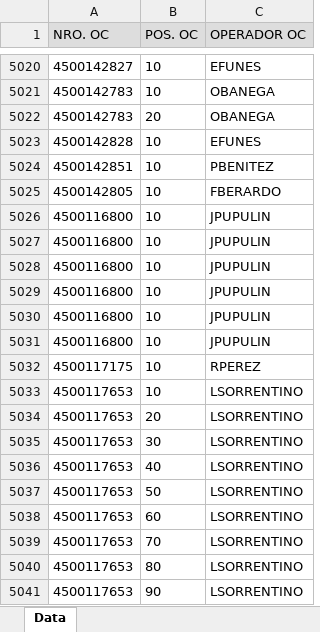
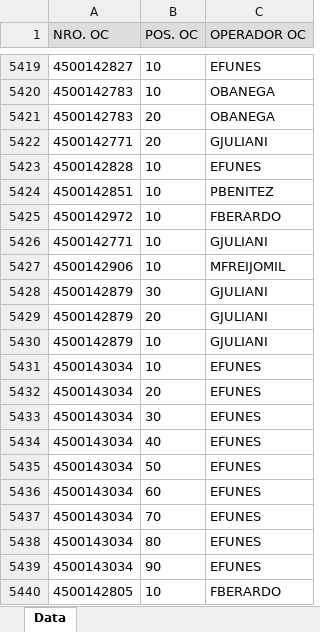
Before and after one commit to Abastecimiento-milicic/abast-milicic.github.io, an Excel workbook: data/Z909.xlsx, sheet Data, drawn as a sheet; only a part is shown, gaps mark what is left out; the shorter side is filled out with more unchanged rows; values as stored, in another font and other column widths than the file's, no borders; the diff covers the shown part only; the diff names each change by its address in the sheet, - before the commit and + after, or states it on an @@ line.

```diff
--- a/data/Z909.xlsx (sheet Data)
+++ b/data/Z909.xlsx (sheet Data)
+row 5422: 4500142771 | 20 | GJULIANI
+row 5425: 4500142972 | 10 | FBERARDO
+row 5426: 4500142771 | 10 | GJULIANI
+row 5427: 4500142906 | 10 | MFREIJOMIL
+row 5428: 4500142879 | 30 | GJULIANI
+row 5429: 4500142879 | 20 | GJULIANI
+row 5430: 4500142879 | 10 | GJULIANI
+row 5431: 4500143034 | 10 | EFUNES
+row 5432: 4500143034 | 20 | EFUNES
+row 5433: 4500143034 | 30 | EFUNES
+row 5434: 4500143034 | 40 | EFUNES
+row 5435: 4500143034 | 50 | EFUNES
+row 5436: 4500143034 | 60 | EFUNES
+row 5437: 4500143034 | 70 | EFUNES
+row 5438: 4500143034 | 80 | EFUNES
+row 5439: 4500143034 | 90 | EFUNES
```
Also changed, not shown: 460 added rows, 2 removed rows and 2 edited cells elsewhere in this sheet, data/FBL3N.xlsx, data/ME2L.xlsx, 26 other files.
